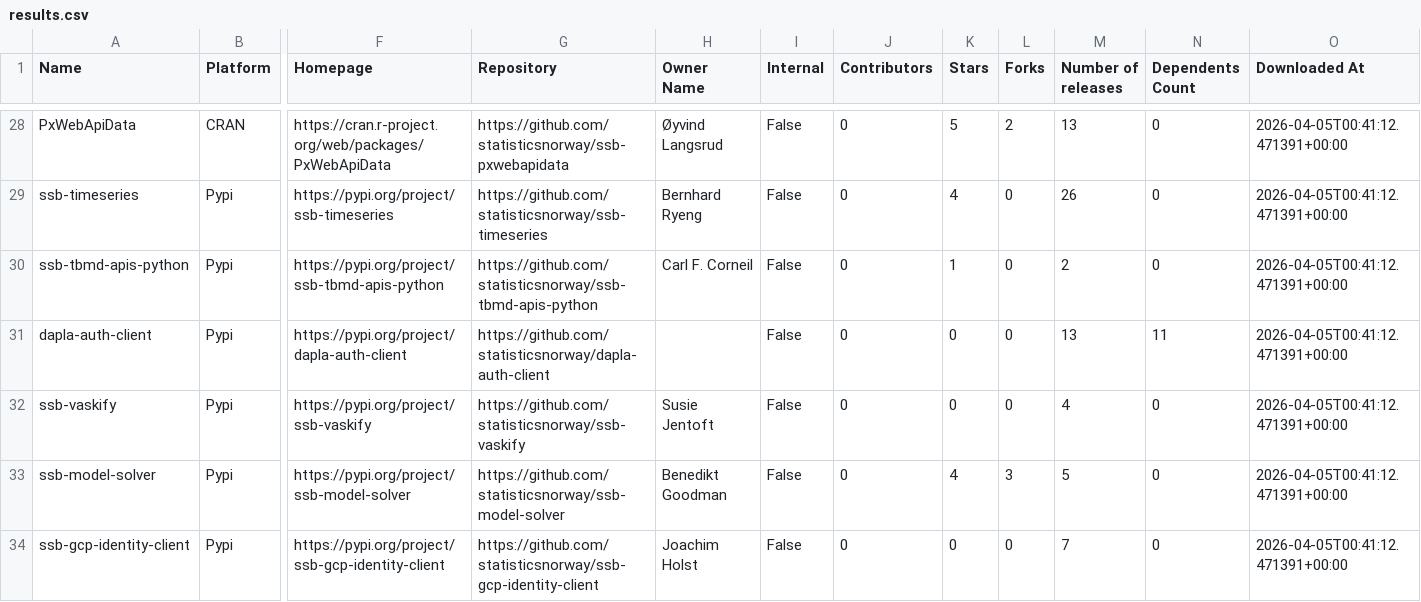
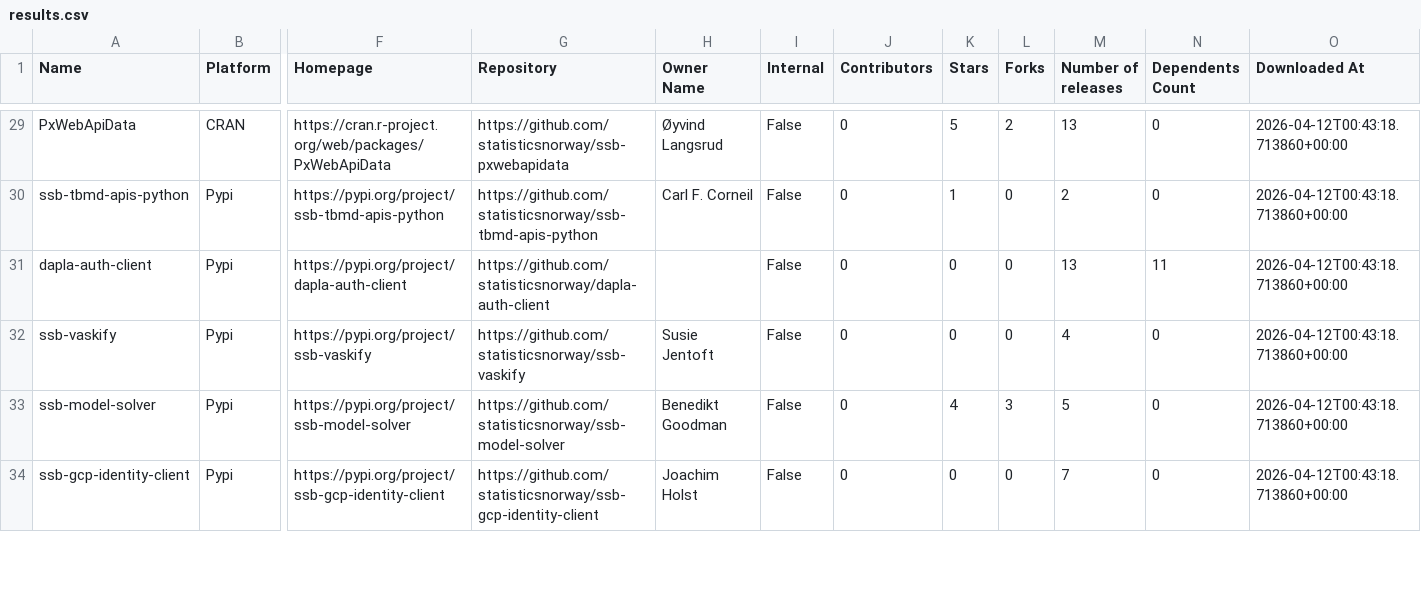
Before and after one commit to trygu/ssb-pypi-statistics, a CSV file: results.csv, drawn as a sheet; only a part is shown, gaps mark what is left out; removed rows and columns are numbered as before the commit, all else as after; rows hold the shown columns only; the diff covers the shown part only; the diff names each change by its address in the sheet, - before the commit and + after, or states it on an @@ line.

```diff
--- a/results.csv
+++ b/results.csv
-O29 (Downloaded At): 2026-04-05T00:41:12.471391+00:00
+O29 (Downloaded At): 2026-04-12T00:43:18.713860+00:00
-row 29: ssb-timeseries | Pypi | https://pypi.org/project/ssb-timeseries | https://github.com/statisticsnorway/ssb-timeseries | Bernhard Ryeng | False | 0 | 4 | 0 | 26 | 0 | 2026-04-05T00:41:12.471391+00:00
-O30:O34 (Downloaded At): 2026-04-05T00:41:12.471391+00:00
+O30:O34 (Downloaded At): 2026-04-12T00:43:18.713860+00:00
```
Also changed, not shown: 4 added rows, 3 removed rows and 66 edited cells elsewhere in this file, 2 other files.
